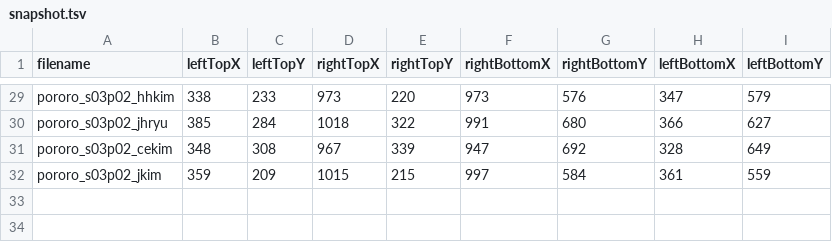
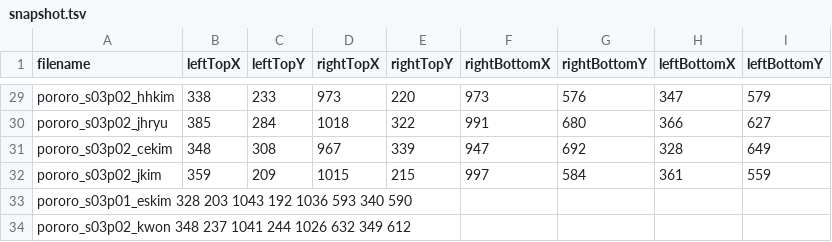
Before and after one commit to jnhwkim/Eye-Tracking, a TSV file: Pororo/info/snapshot.tsv, drawn as a sheet; only a part is shown, gaps mark what is left out; the diff names each change by its address in the sheet, - before the commit and + after, or states it on an @@ line.

```diff
--- a/Pororo/info/snapshot.tsv
+++ b/Pororo/info/snapshot.tsv
+row 33: pororo_s03p01_eskim 328 203 1043 192 1036 593 340 590
+row 34: pororo_s03p02_kwon 348 237 1041 244 1026 632 349 612
```
Also changed, not shown: Pororo/info/delay.csv, 38 other files.
